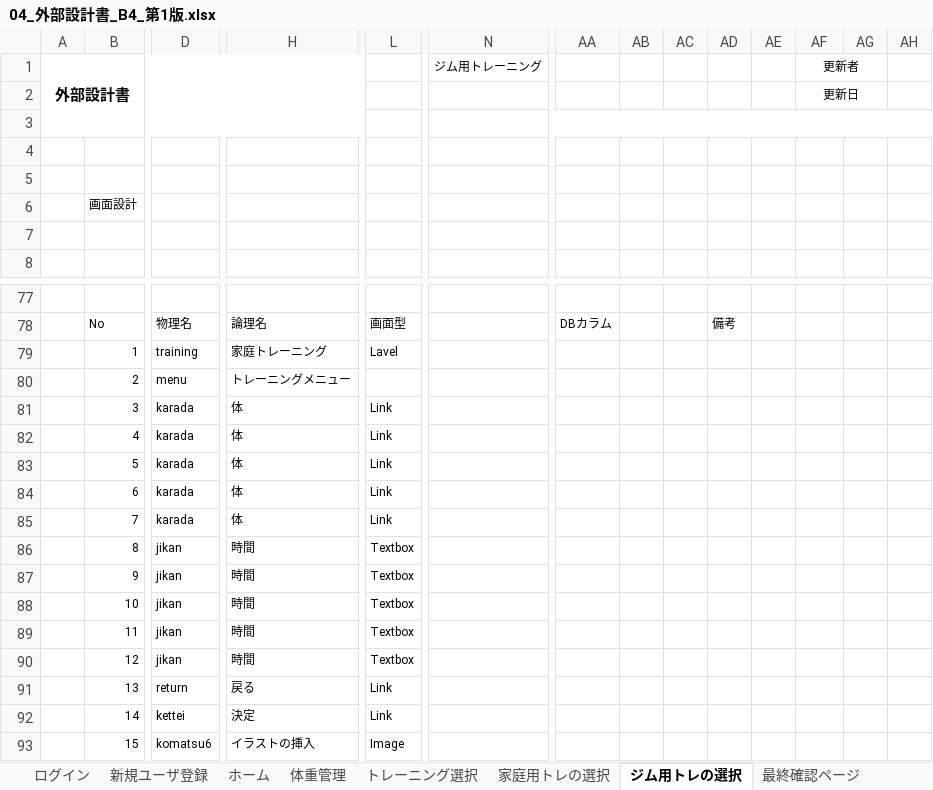
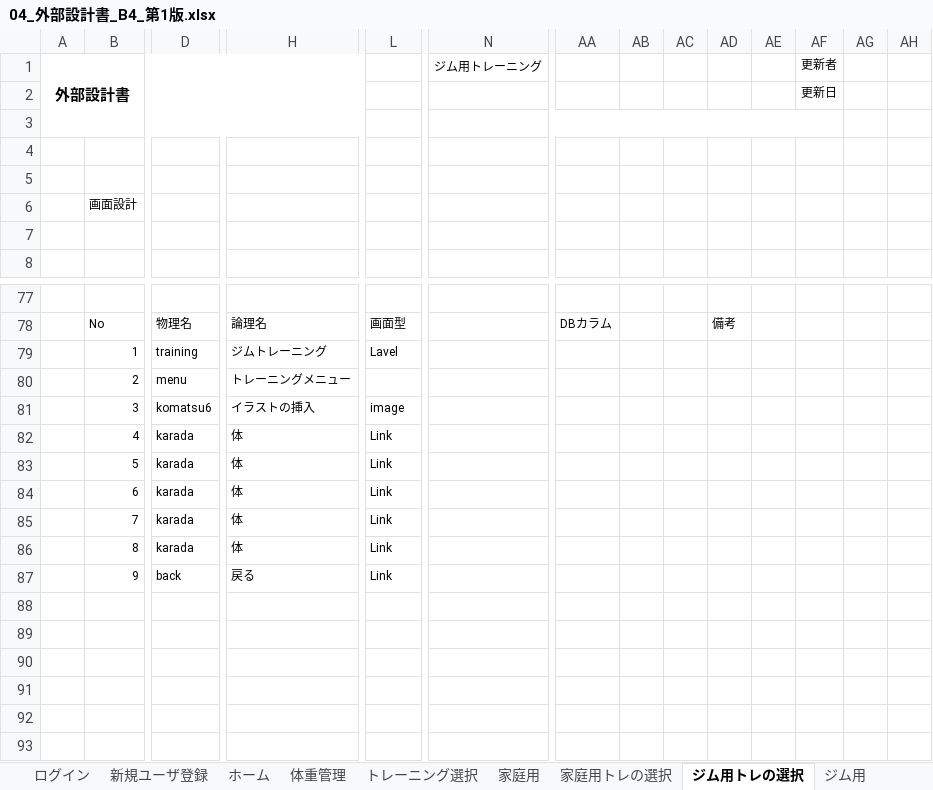
Before and after one commit to dojo2023/B-4, an Excel workbook: doc/04_外部設計書_B4_第1版.xlsx, sheet ジム用トレの選択, drawn as a sheet; only a part is shown, gaps mark what is left out; values as stored, in another font and other column widths than the file's, no borders; charts and pictures not drawn; removed rows and columns are numbered as before the commit, all else as after; rows hold the shown columns only; the diff covers the shown part only; the diff names each change by its address in the sheet, - before the commit and + after, or states it on an @@ line.

```diff
--- a/doc/04_外部設計書_B4_第1版.xlsx (sheet ジム用トレの選択)
+++ b/doc/04_外部設計書_B4_第1版.xlsx (sheet ジム用トレの選択)
+sheet tab: 家庭用
+sheet tab: ジム用
-AF1:AG1 merged
-AF2:AG2 merged
-N3:AH3 merged
+N3:AF3 merged
-H79: 家庭トレーニング
+H79: ジムトレーニング
-row 81:  | 3 | karada | 体 | Link
+row 81:  | 3 | komatsu6 | イラストの挿入 | image
-row 86:  | 8 | jikan | 時間 | Textbox
-row 87:  | 9 | jikan | 時間 | Textbox
-row 88:  | 10 | jikan | 時間 | Textbox
-row 89:  | 11 | jikan | 時間 | Textbox
-row 90:  | 12 | jikan | 時間 | Textbox
-row 91:  | 13 | return | 戻る | Link
-row 92:  | 14 | kettei | 決定 | Link
-row 93:  | 15 | komatsu6 | イラストの挿入 | Image
+row 86:  | 8 | karada | 体 | Link
+row 87:  | 9 | back | 戻る | Link
```
Also changed, not shown: 35 added rows, 35 removed rows and 7 edited cells elsewhere in this sheet, sheet 家庭用トレの選択, sheet ランキング, sheet 最終確認ページ, sheet 友達リスト, other sheet tabs, charts or pictures.
